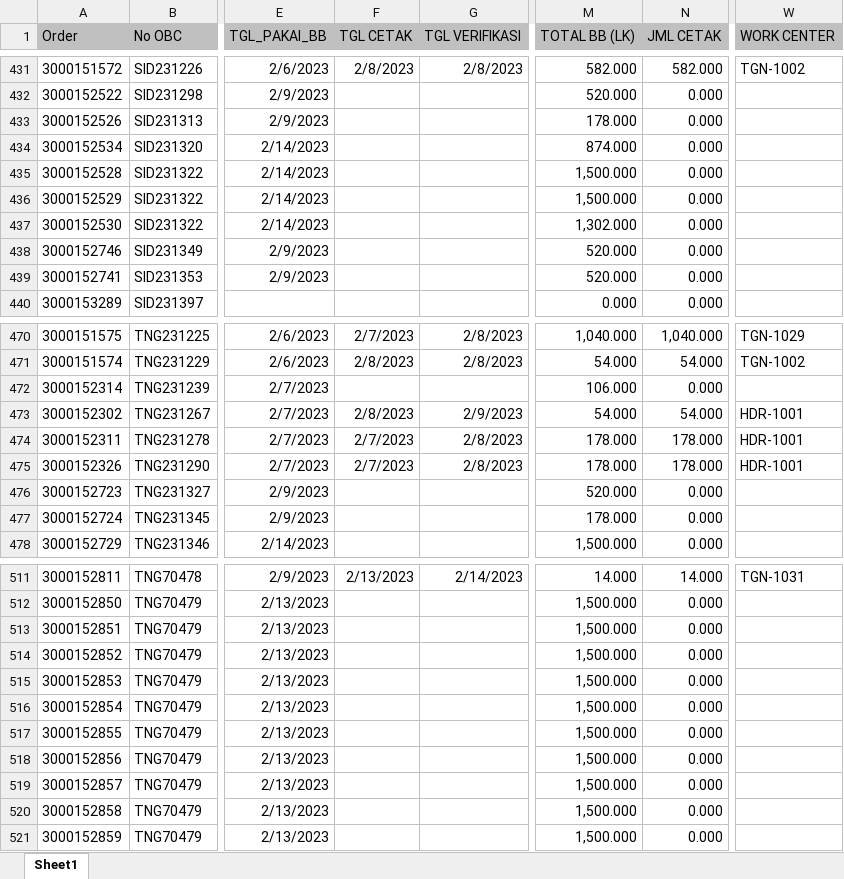
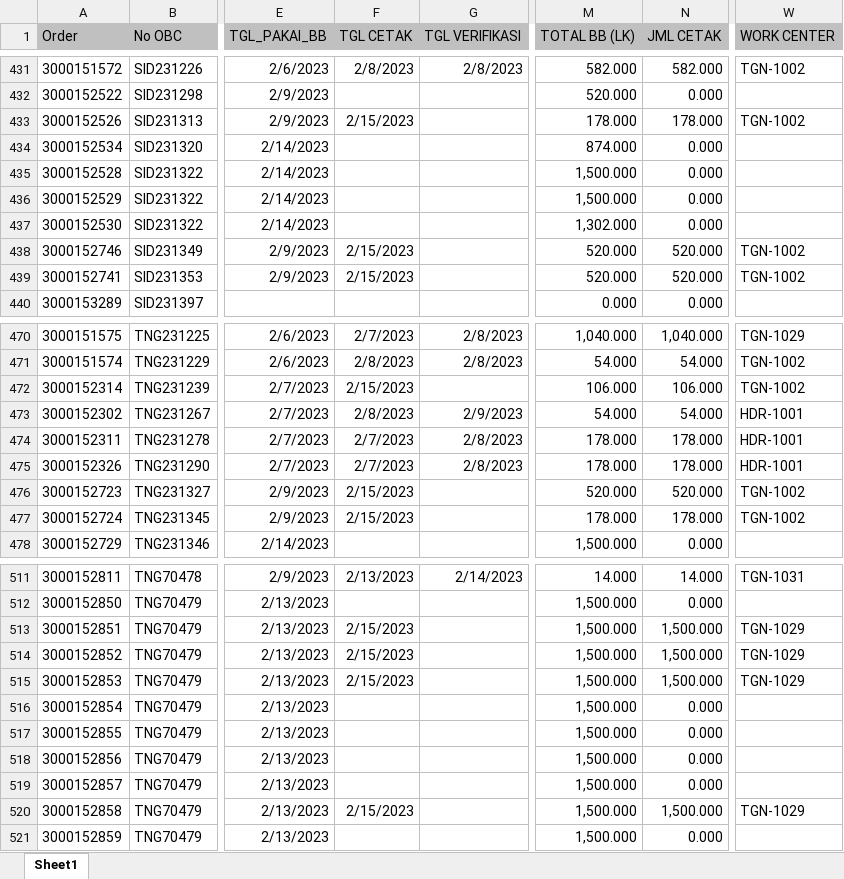
Before and after one commit to vixia05/Sirine-Remake, an Excel workbook: public/excel/harian m.XLSX, sheet Sheet1, drawn as a sheet; only a part is shown, gaps mark what is left out; values as stored, in another font and other column widths than the file's, no borders; the diff covers the shown part only; the diff names each change by its address in the sheet, - before the commit and + after, or states it on an @@ line.

```diff
--- a/public/excel/harian m.XLSX (sheet Sheet1)
+++ b/public/excel/harian m.XLSX (sheet Sheet1)
-F433 (TGL CETAK): (empty)
+F433 (TGL CETAK): 2/15/2023
-N433 (JML CETAK): 0.000
+N433 (JML CETAK): 178.000
-W433 (WORK CENTER): (empty)
+W433 (WORK CENTER): TGN-1002
-F438:F439 (TGL CETAK): (empty)
+F438:F439 (TGL CETAK): 2/15/2023
-N438:N439 (JML CETAK): 0.000
+N438:N439 (JML CETAK): 520.000
-W438:W439 (WORK CENTER): (empty)
+W438:W439 (WORK CENTER): TGN-1002
-F472 (TGL CETAK): (empty)
+F472 (TGL CETAK): 2/15/2023
-N472 (JML CETAK): 0.000
+N472 (JML CETAK): 106.000
-W472 (WORK CENTER): (empty)
+W472 (WORK CENTER): TGN-1002
-F476:F477 (TGL CETAK): (empty)
+F476:F477 (TGL CETAK): 2/15/2023
-N476 (JML CETAK): 0.000
+N476 (JML CETAK): 520.000
-W476:W477 (WORK CENTER): (empty)
+W476:W477 (WORK CENTER): TGN-1002
-N477 (JML CETAK): 0.000
+N477 (JML CETAK): 178.000
-F513:F515 (TGL CETAK): (empty)
+F513:F515 (TGL CETAK): 2/15/2023
-N513:N515 (JML CETAK): 0.000
+N513:N515 (JML CETAK): 1,500.000
-W513:W515 (WORK CENTER): (empty)
+W513:W515 (WORK CENTER): TGN-1029
-F520 (TGL CETAK): (empty)
+F520 (TGL CETAK): 2/15/2023
-N520 (JML CETAK): 0.000
+N520 (JML CETAK): 1,500.000
-W520 (WORK CENTER): (empty)
+W520 (WORK CENTER): TGN-1029
```
Also changed, not shown: 67 edited cells elsewhere in this sheet, public/excel/harian pcht.XLSX, 2 other files.
